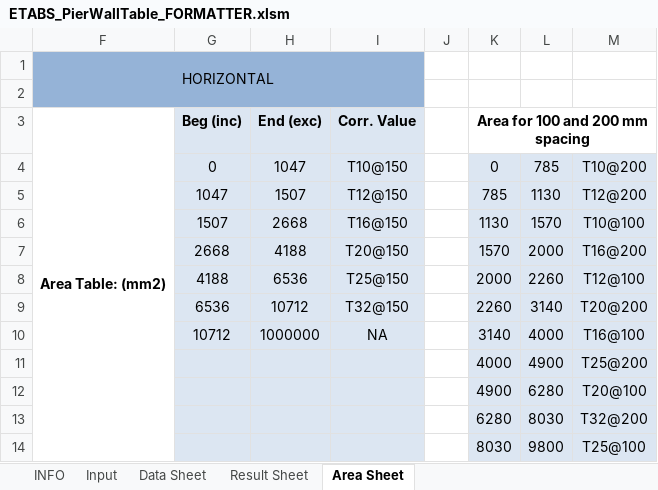
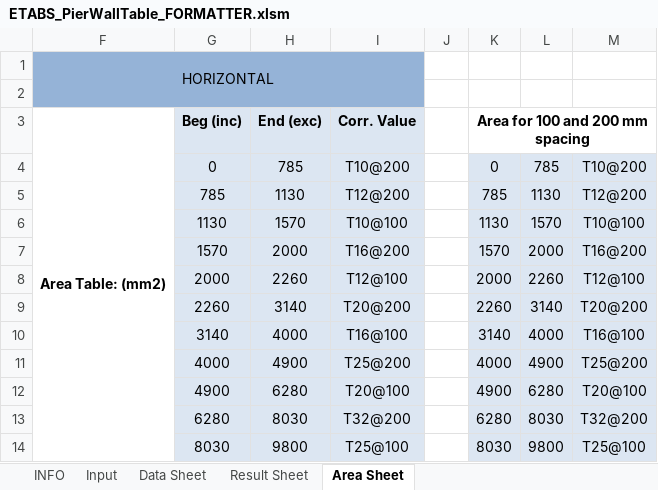
Before and after one commit to sampy23/etabs_addons, an Excel workbook: wall_scheduler/ETABS_PierWallTable_FORMATTER.xlsm, sheet Area Sheet, drawn as a sheet; only a part is shown; values as stored, in another font and other column widths than the file's, no borders; the diff covers the shown part only; the diff names each change by its address in the sheet, - before the commit and + after, or states it on an @@ line.

Commit message:
Undo changes in area sheet

```diff
--- a/wall_scheduler/ETABS_PierWallTable_FORMATTER.xlsm (sheet Area Sheet)
+++ b/wall_scheduler/ETABS_PierWallTable_FORMATTER.xlsm (sheet Area Sheet)
-H4: 1047
+H4: 785
-I4: T10@150
+I4: T10@200
-G5: 1047
+G5: 785
-H5: 1507
+H5: 1130
-I5: T12@150
+I5: T12@200
-G6: 1507
+G6: 1130
-H6: 2668
+H6: 1570
-I6: T16@150
+I6: T10@100
-G7: 2668
+G7: 1570
-H7: 4188
+H7: 2000
-I7: T20@150
+I7: T16@200
-G8: 4188
+G8: 2000
-H8: 6536
+H8: 2260
-I8: T25@150
+I8: T12@100
-G9: 6536
+G9: 2260
-H9: 10712
+H9: 3140
-I9: T32@150
+I9: T20@200
-G10: 10712
+G10: 3140
-H10: 1000000
+H10: 4000
-I10: NA
+I10: T16@100
-G11: (empty)
+G11: 4000
-H11: (empty)
+H11: 4900
-I11: (empty)
+I11: T25@200
-G12: (empty)
+G12: 4900
-H12: (empty)
+H12: 6280
-I12: (empty)
+I12: T20@100
-G13: (empty)
+G13: 6280
-H13: (empty)
+H13: 8030
-I13: (empty)
+I13: T32@200
-G14: (empty)
+G14: 8030
-H14: (empty)
+H14: 9800
-I14: (empty)
+I14: T25@100
```
Also changed, not shown: 6 edited cells elsewhere in this sheet.
